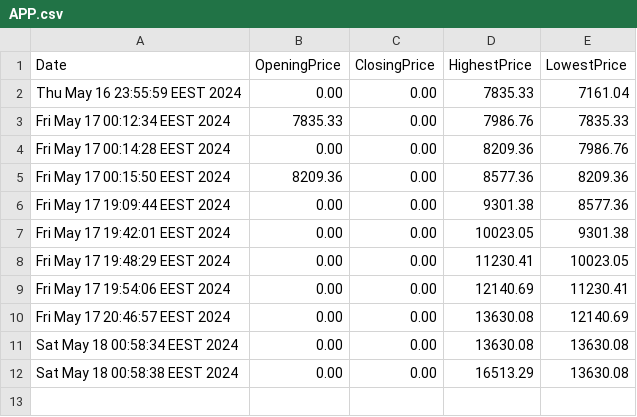
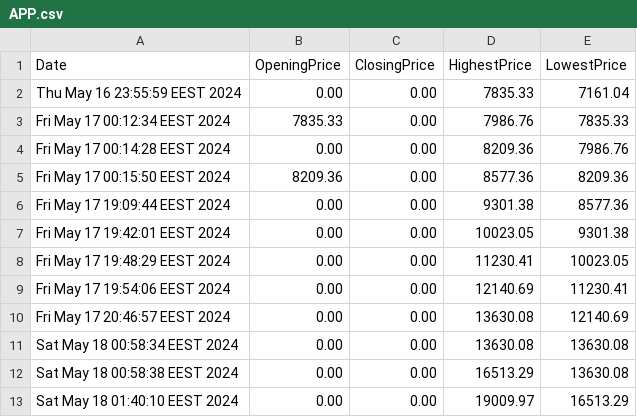
Before and after one commit to AhmedMokhtar03/sbme27-s24-task2-stockexchangemanager-lannisters, a CSV file: APP.csv, drawn as a sheet.

```diff
--- a/APP.csv
+++ b/APP.csv
@@ -12 +12,2 @@ Sat May 18 00:58:34 EEST 2024,0.00,0.00,13630.08,13630.08
 Sat May 18 00:58:38 EEST 2024,0.00,0.00,16513.29,13630.08
+Sat May 18 01:40:10 EEST 2024,0.00,0.00,19009.97,16513.29
```
Also changed, not shown: companies.csv, 4 other files.
